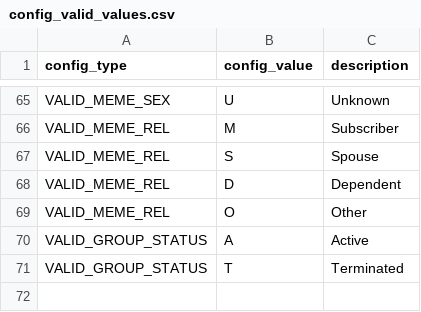
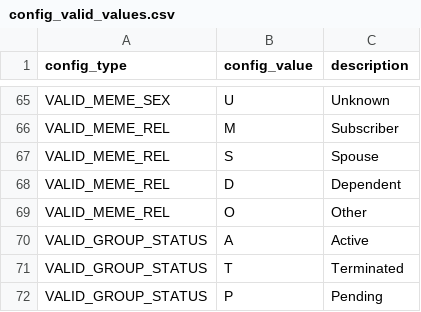
Before and after one commit to Lavanya-developer0309/snowflake-healthcare-data-migration, a CSV file: dbt/seeds/config_valid_values.csv, drawn as a sheet; only a part is shown, gaps mark what is left out.

```diff
--- a/dbt/seeds/config_valid_values.csv
+++ b/dbt/seeds/config_valid_values.csv
@@ -71 +71,2 @@ VALID_GROUP_STATUS,A,Active
 VALID_GROUP_STATUS,T,Terminated
+VALID_GROUP_STATUS,P,Pending
```
